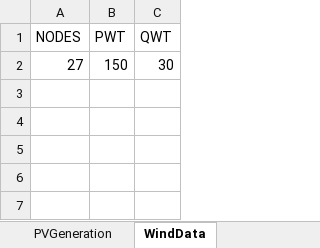
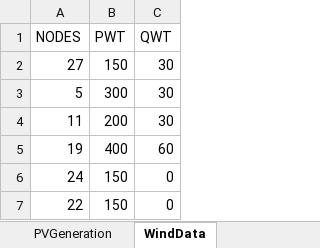
Before and after one commit to filipforro/MasterThesis, an Excel workbook: Pyomo/MILP_v1/Input_Files/InputData34_v4.xlsx, sheet WindData, drawn as a sheet; values as stored, in another font and other column widths than the file's, no borders; the diff names each change by its address in the sheet, - before the commit and + after, or states it on an @@ line.

```diff
--- a/Pyomo/MILP_v1/Input_Files/InputData34_v4.xlsx (sheet WindData)
+++ b/Pyomo/MILP_v1/Input_Files/InputData34_v4.xlsx (sheet WindData)
+row 3: 5 | 300 | 30
+row 4: 11 | 200 | 30
+row 5: 19 | 400 | 60
+row 6: 24 | 150 | 0
+row 7: 22 | 150 | 0
```
Also changed, not shown: sheet NodeData, sheet PVData, sheet Storages, Pyomo/network/Input_Files/InputData34.xlsx, 15 other files.
